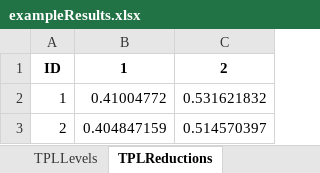
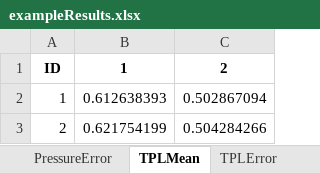
Before and after one commit to helcomsecretariat/SOM, an Excel workbook: protect_baltic/src/data/example/exampleResults.xlsx, sheet TPLMean, drawn as a sheet; values as stored, in another font and other column widths than the file's, no borders; the diff names each change by its address in the sheet, - before the commit and + after, or states it on an @@ line.

Commit message:
mean and error of results implemented

```diff
--- a/protect_baltic/src/data/example/exampleResults.xlsx (sheet TPLMean)
+++ b/protect_baltic/src/data/example/exampleResults.xlsx (sheet TPLMean)
-sheet tab: TPLLevels
+sheet tab: PressureError
-sheet tab: TPLReductions
+sheet tab: TPLMean
-B2: 0.41004772
+B2: 0.612638393
-C2: 0.531621832
+C2: 0.502867094
-B3: 0.404847159
+B3: 0.621754199
-C3: 0.514570397
+C3: 0.504284266
```
Also changed, not shown: sheet MeasureEffectsMean, sheet ThresholdsMean, sheet ThresholdsError, sheet PressureError, sheet PressureMean, sheet TPLError, other sheet tabs, 2 other files.
